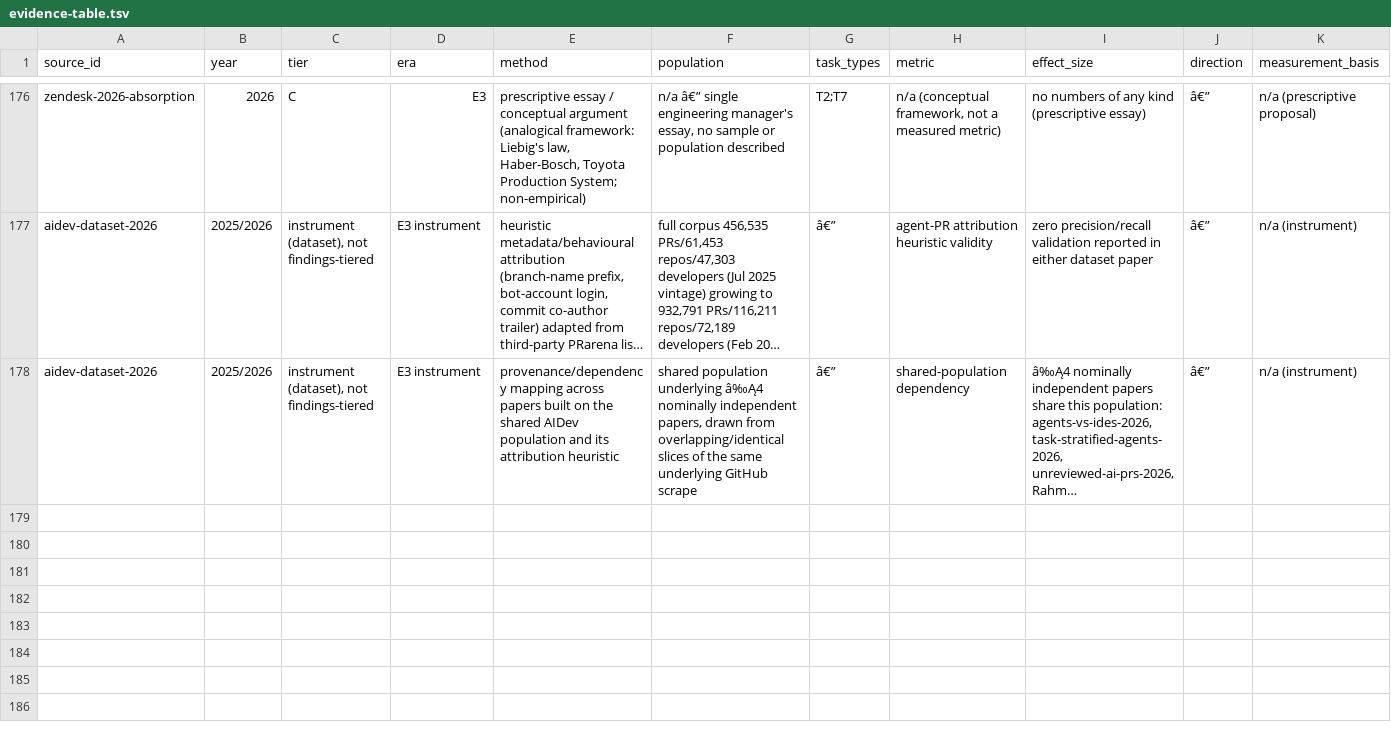
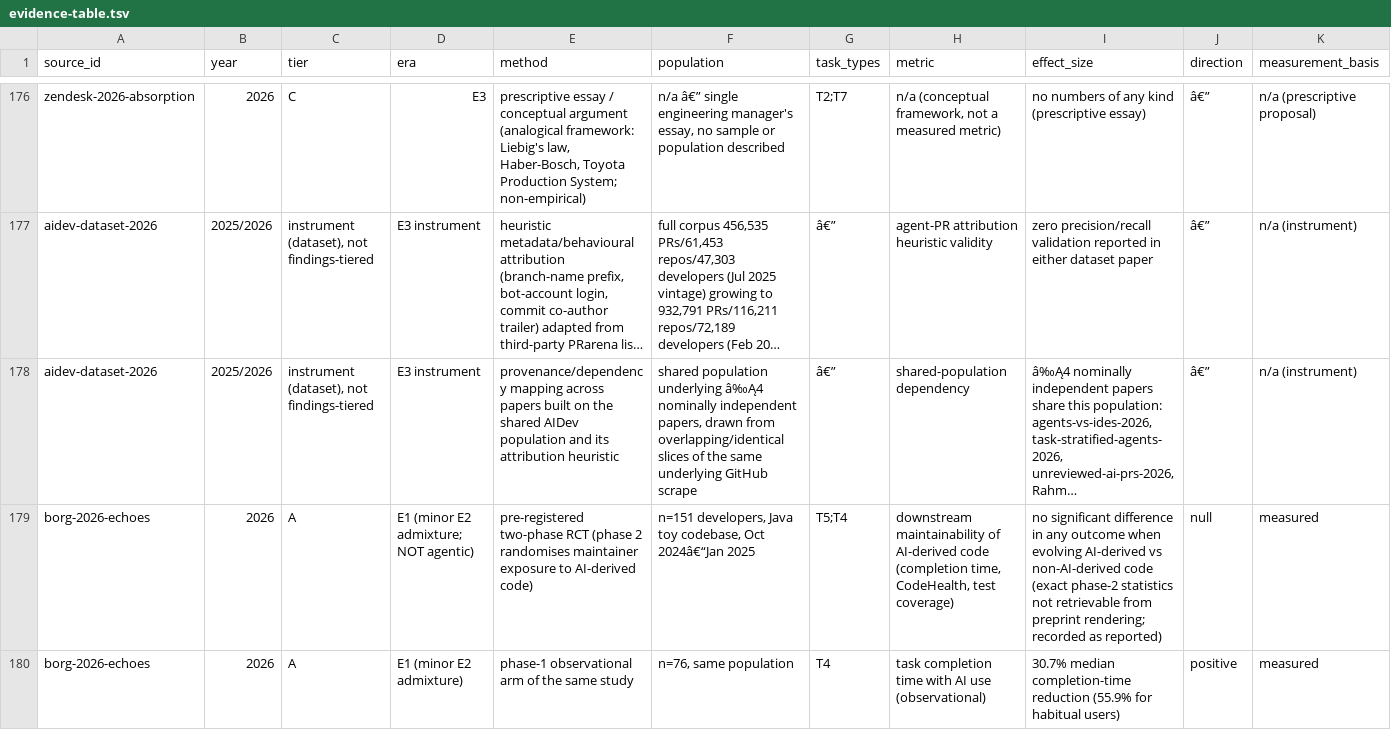
Before and after one commit to grappeq/ai-value-in-swe, a TSV file: evidence/evidence-table.tsv, drawn as a sheet; only a part is shown, gaps mark what is left out; long unchanged cells end in …; rows hold the shown columns only; the diff covers the shown part only; the diff names each change by its address in the sheet, - before the commit and + after, or states it on an @@ line.

```diff
--- a/evidence/evidence-table.tsv
+++ b/evidence/evidence-table.tsv
+row 179: borg-2026-echoes | 2026 | A | E1 (minor E2 admixture; NOT agentic) | pre-registered two-phase RCT (phase 2 randomises maintainer exposure to AI-derived code) | n=151 developers, Java toy codebase, Oct 2024â€“Jan 2025 | T5;T4 | downstream maintainability of AI-derived code (completion time, CodeHealth, test coverage) | no significant difference in any outcome when evolving AI-derived vs non-AI-derived code (exact phase-2 statistics not retrievable from preprint rendering; recorded as reported) | null | measured
+row 180: borg-2026-echoes | 2026 | A | E1 (minor E2 admixture) | phase-1 observational arm of the same study | n=76, same population | T4 | task completion time with AI use (observational) | 30.7% median completion-time reduction (55.9% for habitual users) | positive | measured
```
Also changed, not shown: 2 added rows elsewhere in this file, 4 other files.
